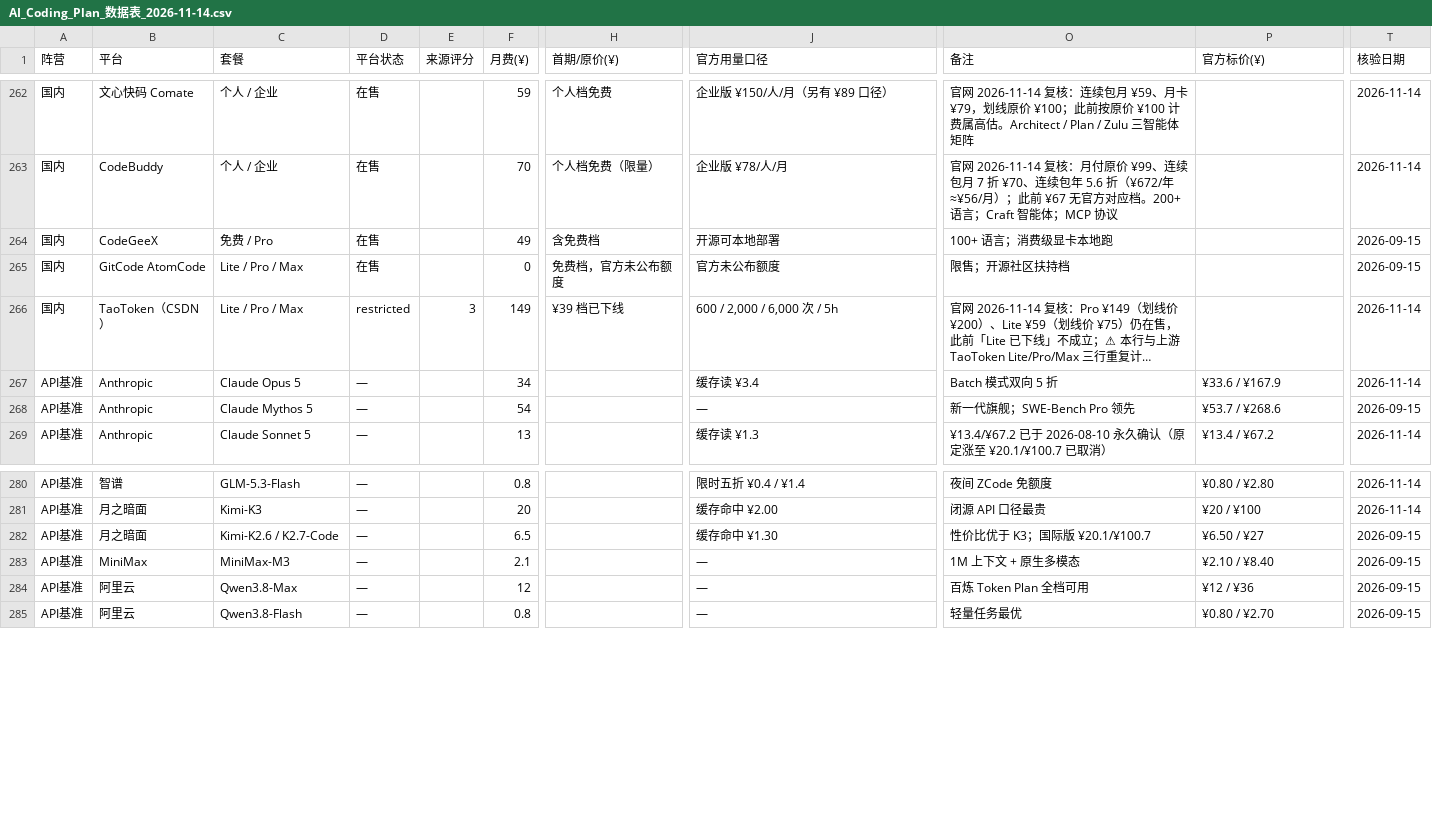
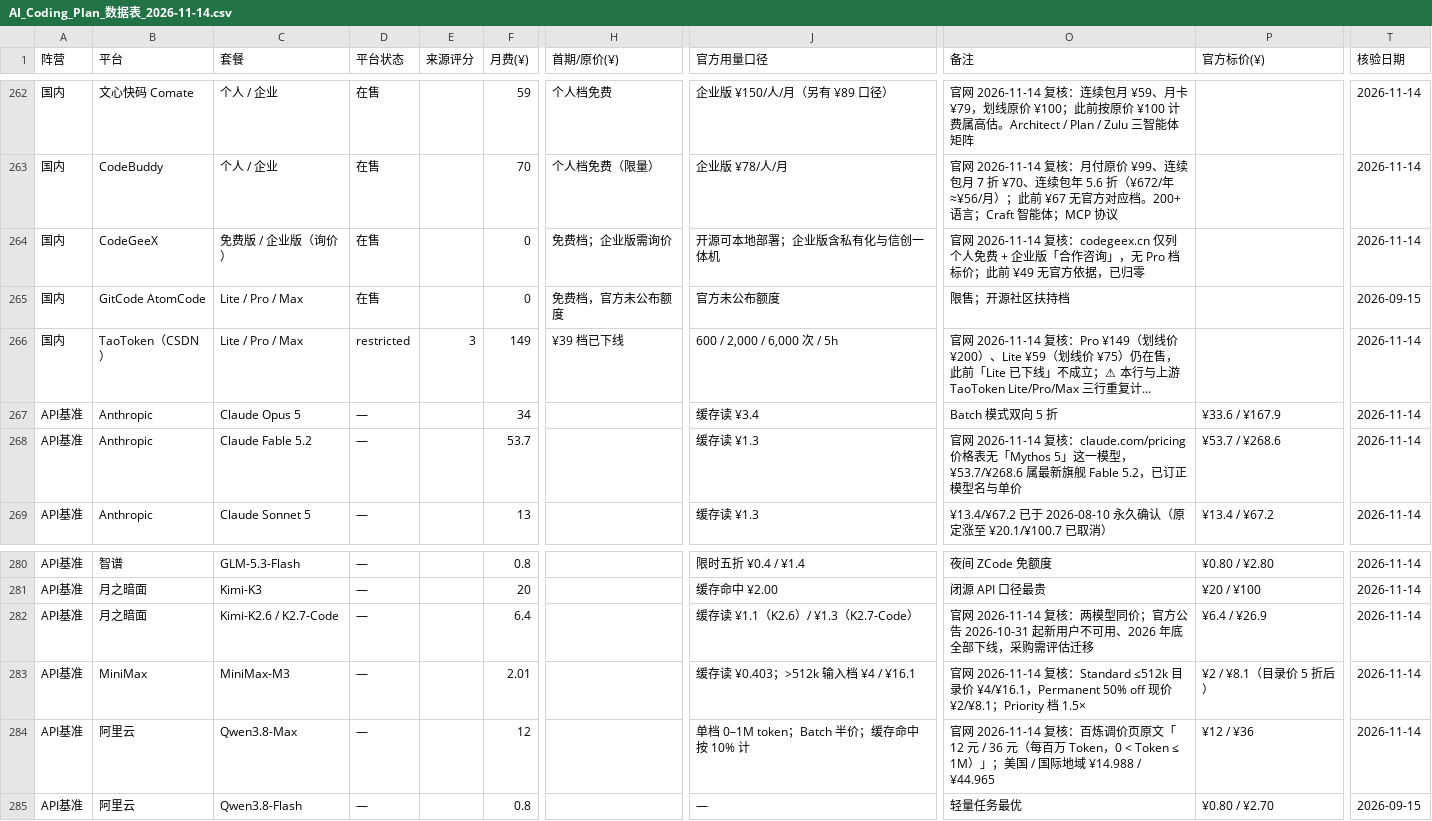
Before and after one commit to Lavie-purple/ai-coding-plan-compare, a CSV file: outputs/AI_Coding_Plan_数据表_2026-11-14.csv, drawn as a sheet; only a part is shown, gaps mark what is left out; long unchanged cells end in …; the diff covers the shown part only; the diff names each change by its address in the sheet, - before the commit and + after, or states it on an @@ line.

Commit message:
data: 日更 2026-11-14（人工补录行第二轮复核后重建，日环比累计 42 处）
- 上游 4 个 JSON 与 11-10 快照逐字节一致，generatedAt 仍 2026-11-09（滞后 5 天）；本次变化来自人工核价，不是上游更新
- 第二轮订正 11 行：Zed / JetBrains / Devin / Sourcegraph / Tabnine×2 / CodeGeeX / Claude Fable 5.2（原误记 Mythos 5）/ MiniMax-M3 / Kimi-K2 / Qwen3.8-Max
- 日环比 42 处（相对 11-13 基线，含上一轮 27 处 + 本轮改动；Fable 5.2 改名致 1 增 1 减）
- 核验日：63 行推进至 2026-11-14；17 行仍留 2026-09-15（官网不可达 / 需登录 / Cloudflare / 无公开价），未用全局覆盖
- 页面告警条改为「已超过 30 天未复核：10 行（最久 60 天）」，正文给出 68 行人工行的过期与已核分布
- outputs/ 重建 11-14 HTML / 数据表 / 日环比，根 index.html 逐字节同源
- 核验：verify_output.py 226/226、test_history.py 43/43 全部通过
- 推广域名与话术残留 0

```diff
--- a/outputs/AI_Coding_Plan_数据表_2026-11-14.csv
+++ b/outputs/AI_Coding_Plan_数据表_2026-11-14.csv
-C264 (套餐): 免费 / Pro
+C264 (套餐): 免费版 / 企业版（询价）
-F264 (月费(¥)): 49
+F264 (月费(¥)): 0
-H264 (首期/原价(¥)): 含免费档
+H264 (首期/原价(¥)): 免费档；企业版需询价
-J264 (官方用量口径): 开源可本地部署
+J264 (官方用量口径): 开源可本地部署；企业版含私有化与信创一体机
-O264 (备注): 100+ 语言；消费级显卡本地跑
+O264 (备注): 官网 2026-11-14 复核：codegeex.cn 仅列个人免费 + 企业版「合作咨询」，无 Pro 档标价；此前 ¥49 无官方依据，已归零
-T264 (核验日期): 2026-09-15
+T264 (核验日期): 2026-11-14
-C268 (套餐): Claude Mythos 5
+C268 (套餐): Claude Fable 5.2
-F268 (月费(¥)): 54
+F268 (月费(¥)): 53.7
-J268 (官方用量口径): —
+J268 (官方用量口径): 缓存读 ¥1.3
-O268 (备注): 新一代旗舰；SWE-Bench Pro 领先
+O268 (备注): 官网 2026-11-14 复核：claude.com/pricing 价格表无「Mythos 5」这一模型，¥53.7/¥268.6 属最新旗舰 Fable 5.2，已订正模型名与单价
-T268 (核验日期): 2026-09-15
+T268 (核验日期): 2026-11-14
-F282 (月费(¥)): 6.5
+F282 (月费(¥)): 6.4
-J282 (官方用量口径): 缓存命中 ¥1.30
+J282 (官方用量口径): 缓存读 ¥1.1（K2.6）/ ¥1.3（K2.7-Code）
-O282 (备注): 性价比优于 K3；国际版 ¥20.1/¥100.7
+O282 (备注): 官网 2026-11-14 复核：两模型同价；官方公告 2026-10-31 起新用户不可用、2026 年底全部下线，采购需评估迁移
-P282 (官方标价(¥)): ¥6.50 / ¥27
+P282 (官方标价(¥)): ¥6.4 / ¥26.9
-T282:T284 (核验日期): 2026-09-15
+T282:T284 (核验日期): 2026-11-14
-F283 (月费(¥)): 2.1
+F283 (月费(¥)): 2.01
-J283 (官方用量口径): —
+J283 (官方用量口径): 缓存读 ¥0.403；>512k 输入档 ¥4 / ¥16.1
-O283 (备注): 1M 上下文 + 原生多模态
+O283 (备注): 官网 2026-11-14 复核：Standard ≤512k 目录价 ¥4/¥16.1，Permanent 50% off 现价 ¥2/¥8.1；Priority 档 1.5×
-P283 (官方标价(¥)): ¥2.10 / ¥8.40
+P283 (官方标价(¥)): ¥2 / ¥8.1（目录价 5 折后）
-J284 (官方用量口径): —
+J284 (官方用量口径): 单档 0–1M token；Batch 半价；缓存命中按 10% 计
-O284 (备注): 百炼 Token Plan 全档可用
+O284 (备注): 官网 2026-11-14 复核：百炼调价页原文「12 元 / 36 元（每百万 Token，0 < Token ≤ 1M）」；美国 / 国际地域 ¥14.988 / ¥44.965
```
Also changed, not shown: 28 edited cells elsewhere in this file, outputs/AI_Coding_Plan_日环比_2026-11-14.csv, 2 other files.
